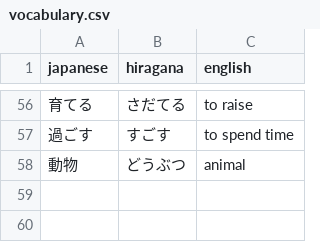
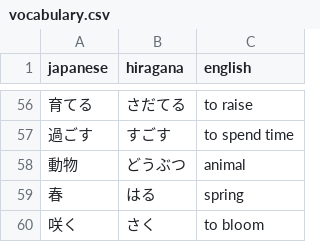
Before and after one commit to DaylonSrinivasan/Japanese, a CSV file: data/vocabulary.csv, drawn as a sheet; only a part is shown, gaps mark what is left out; the diff names each change by its address in the sheet, - before the commit and + after, or states it on an @@ line.

Commit message:
Update vocabulary.csv

```diff
--- a/data/vocabulary.csv
+++ b/data/vocabulary.csv
+row 59: 春 | はる | spring
+row 60: 咲く | さく | to bloom
```
